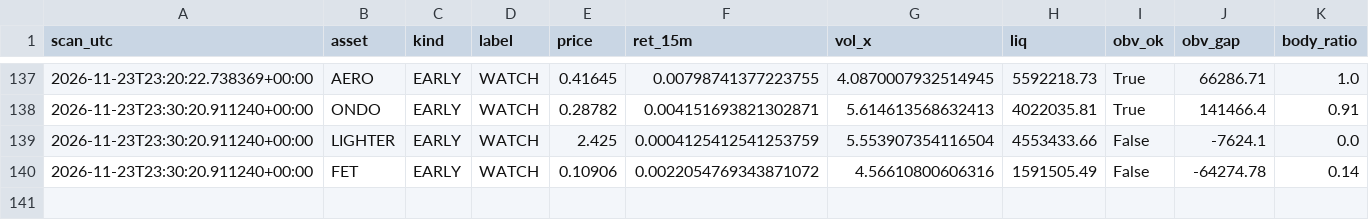
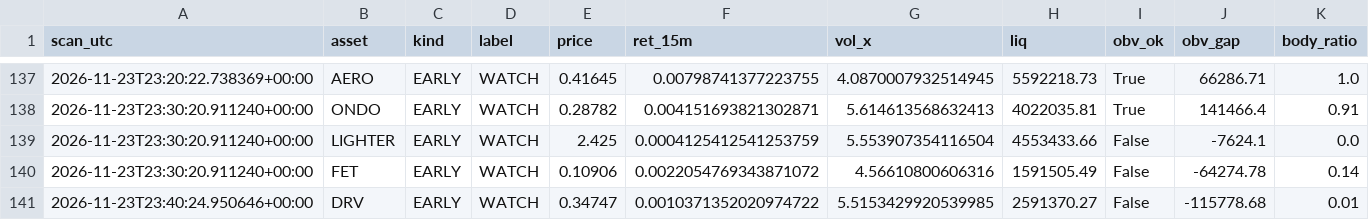
Before and after one commit to allenhuguley-glitch/cscan, a CSV file: early_checks_log.csv, drawn as a sheet; only a part is shown, gaps mark what is left out.

```diff
--- a/early_checks_log.csv
+++ b/early_checks_log.csv
@@ -140 +140,2 @@ scan_utc,asset,kind,label,price,ret_15m,vol_x,liq,obv_ok,obv_gap,body_ratio
 2026-11-23T23:30:20.911240+00:00,FET,EARLY,WATCH,0.10906,0.0022054769343871072,4.56610800606316,1591505.49,False,-64274.78,0.14
+2026-11-23T23:40:24.950646+00:00,DRV,EARLY,WATCH,0.34747,0.0010371352020974722,5.5153429920539985,2591370.27,False,-115778.68,0.01
```
Also changed, not shown: scanner_log_v4.csv, 5 other files.
